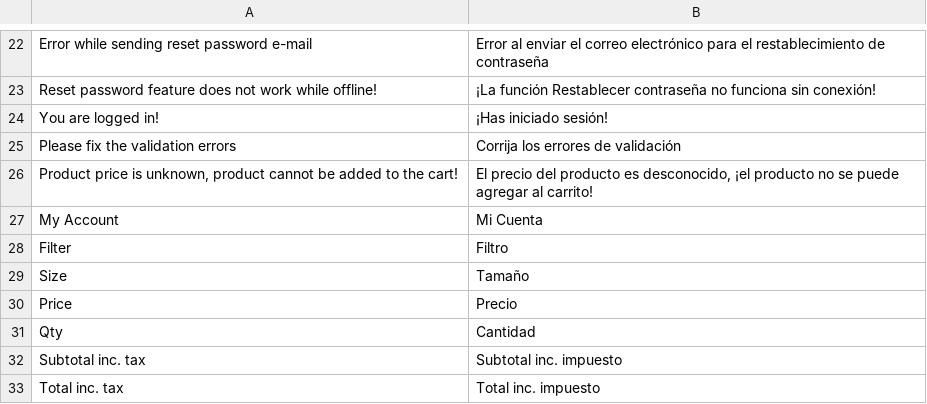
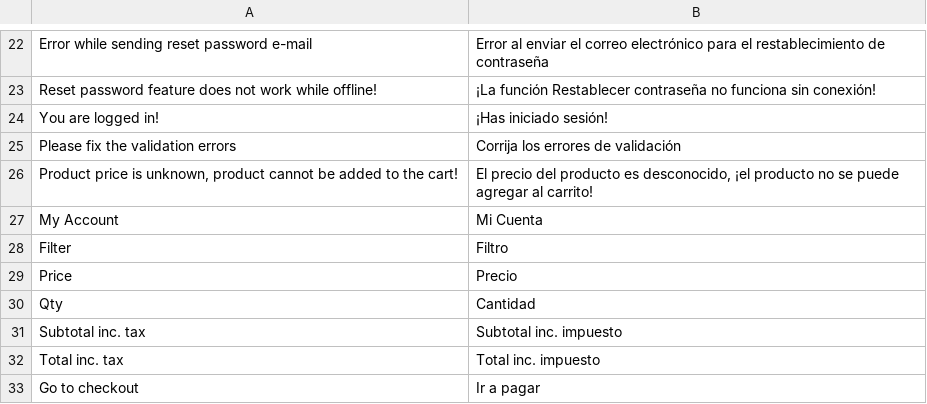
Before and after one commit to vuestorefront/vue-storefront, a CSV file: core/i18n/resource/i18n/es-ES.csv, drawn as a sheet; only a part is shown, gaps mark what is left out; the shorter side is filled out with more unchanged rows; the diff names each change by its address in the sheet, - before the commit and + after, or states it on an @@ line.

```diff
--- a/core/i18n/resource/i18n/es-ES.csv
+++ b/core/i18n/resource/i18n/es-ES.csv
-row 29: Size | Tamaño
```
Also changed, not shown: core/i18n/resource/i18n/de-DE.csv, core/i18n/resource/i18n/jp-JP.csv, 17 other files.
